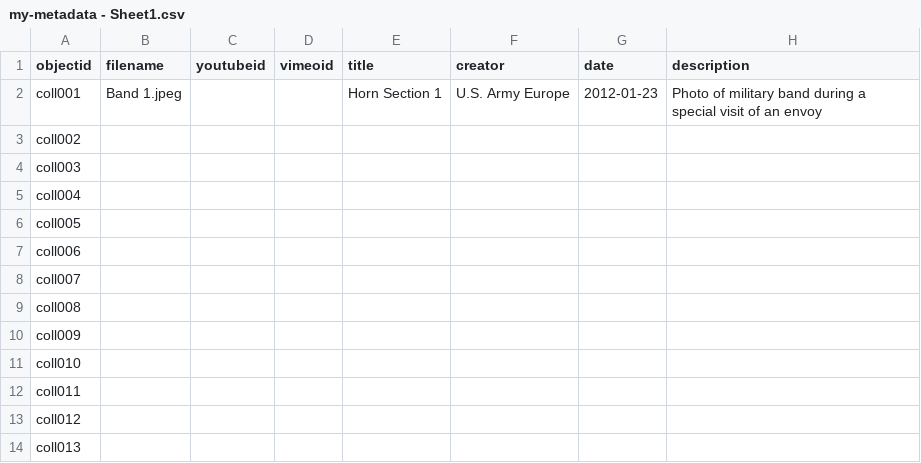
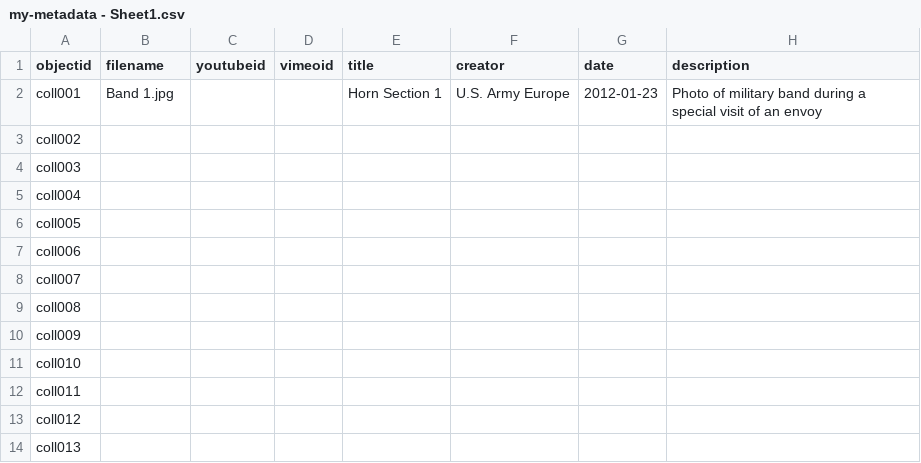
Before and after one commit to ehp1/Military_Bands, a CSV file: _data/my-metadata - Sheet1.csv, drawn as a sheet; only a part is shown; the diff names each change by its address in the sheet, - before the commit and + after, or states it on an @@ line.

Commit message:
Update my-metadata - Sheet1.csv

```diff
--- a/_data/my-metadata - Sheet1.csv
+++ b/_data/my-metadata - Sheet1.csv
-B2 (filename): Band 1.jpeg
+B2 (filename): Band 1.jpg
```
